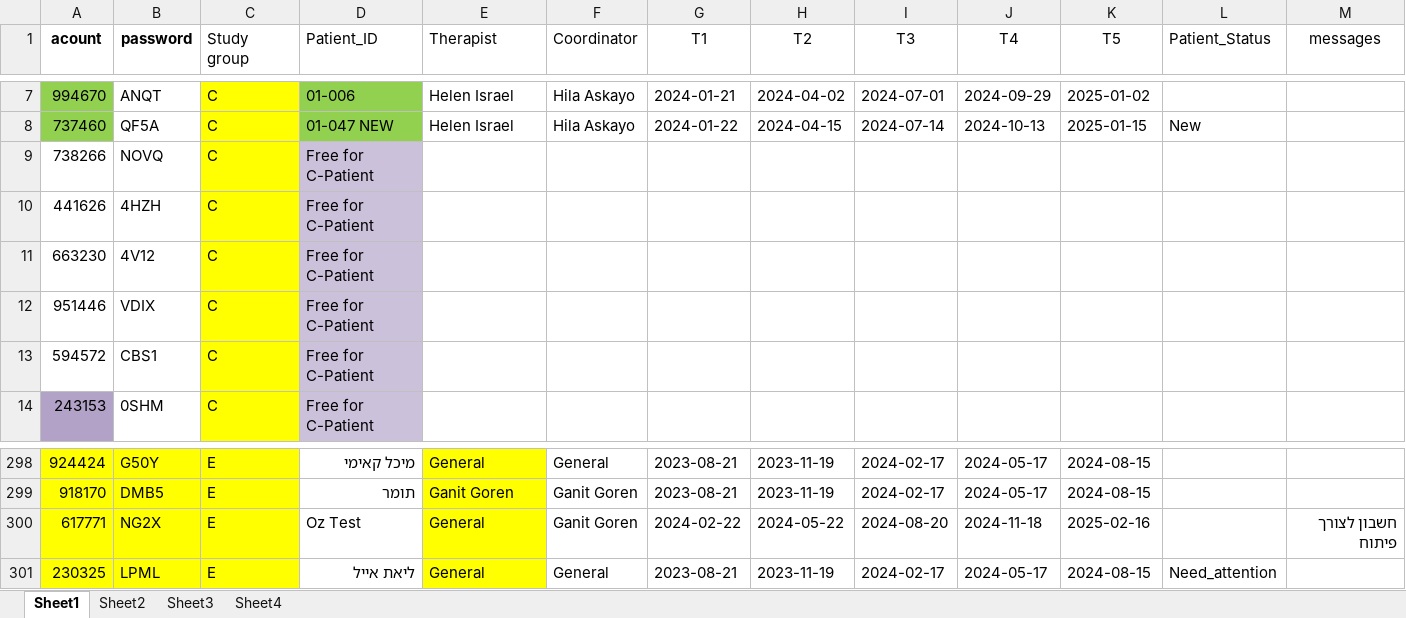
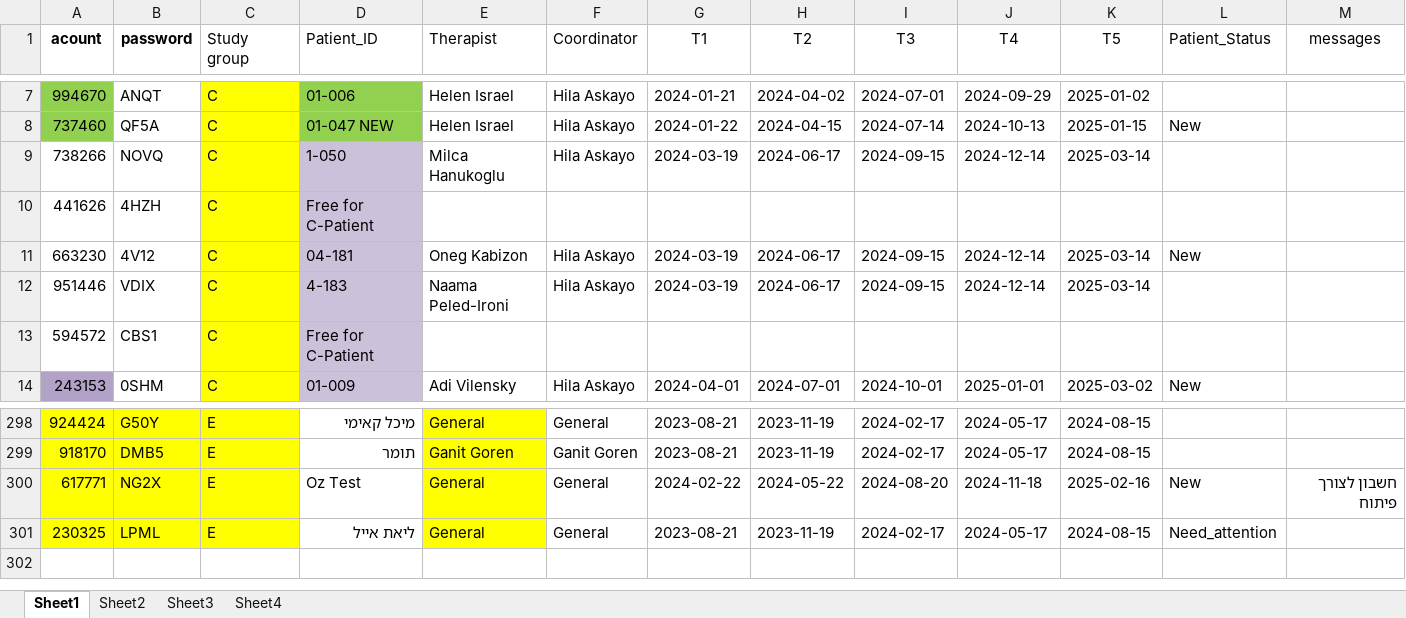
Before and after one commit to ozseadia/COBIMINDEX, an Excel workbook: Data/acount and passwords.xlsx, sheet Sheet1, drawn as a sheet; only a part is shown, gaps mark what is left out; values as stored, in another font and other column widths than the file's, no borders; the diff covers the shown part only; the diff names each change by its address in the sheet, - before the commit and + after, or states it on an @@ line.

Commit message:
Table4 bug fix

```diff
--- a/Data/acount and passwords.xlsx (sheet Sheet1)
+++ b/Data/acount and passwords.xlsx (sheet Sheet1)
-D9 (Patient_ID): Free for C-Patient
+D9 (Patient_ID): 1-050
-E9 (Therapist): (empty)
+E9 (Therapist): Milca Hanukoglu
-F9 (Coordinator): (empty)
+F9 (Coordinator): Hila Askayo
-G9 (T1): (empty)
+G9 (T1): 2024-03-19
-H9 (T2): (empty)
+H9 (T2): 2024-06-17
-I9 (T3): (empty)
+I9 (T3): 2024-09-15
-J9 (T4): (empty)
+J9 (T4): 2024-12-14
-K9 (T5): (empty)
+K9 (T5): 2025-03-14
-D11 (Patient_ID): Free for C-Patient
+D11 (Patient_ID): 04-181
-E11 (Therapist): (empty)
+E11 (Therapist): Oneg Kabizon
-F11:F12 (Coordinator): (empty)
+F11:F12 (Coordinator): Hila Askayo
-G11:G12 (T1): (empty)
+G11:G12 (T1): 2024-03-19
-H11:H12 (T2): (empty)
+H11:H12 (T2): 2024-06-17
-I11:I12 (T3): (empty)
+I11:I12 (T3): 2024-09-15
-J11:J12 (T4): (empty)
+J11:J12 (T4): 2024-12-14
-K11:K12 (T5): (empty)
+K11:K12 (T5): 2025-03-14
-L11 (Patient_Status): (empty)
+L11 (Patient_Status): New
-D12 (Patient_ID): Free for C-Patient
+D12 (Patient_ID): 4-183
-E12 (Therapist): (empty)
+E12 (Therapist): Naama Peled-Ironi
-D14 (Patient_ID): Free for C-Patient
+D14 (Patient_ID): 01-009
-E14 (Therapist): (empty)
+E14 (Therapist): Adi Vilensky
-F14 (Coordinator): (empty)
+F14 (Coordinator): Hila Askayo
-G14 (T1): (empty)
+G14 (T1): 2024-04-01
-H14 (T2): (empty)
+H14 (T2): 2024-07-01
-I14 (T3): (empty)
+I14 (T3): 2024-10-01
-J14 (T4): (empty)
+J14 (T4): 2025-01-01
-K14 (T5): (empty)
+K14 (T5): 2025-03-02
-L14 (Patient_Status): (empty)
+L14 (Patient_Status): New
-F300 (Coordinator): Ganit Goren
+F300 (Coordinator): General
-L300 (Patient_Status): (empty)
+L300 (Patient_Status): New
```
Also changed, not shown: 33 edited cells elsewhere in this sheet, 1 other file.
